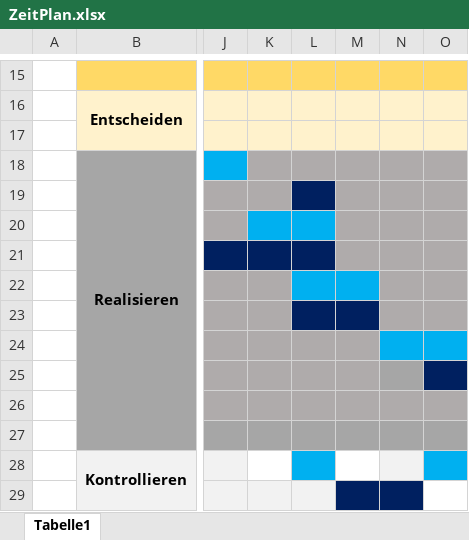
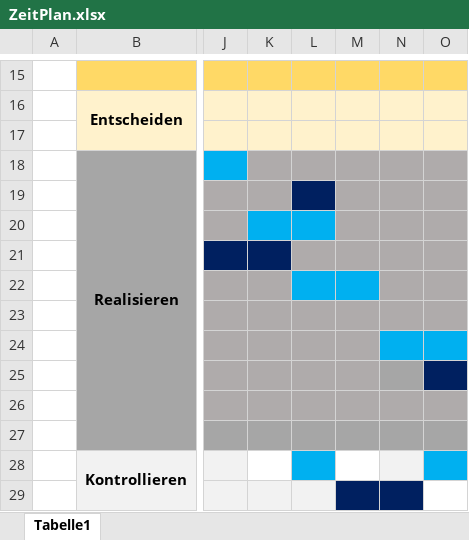
Before and after one commit to chrisoco/M242-Arduino, an Excel workbook: Docs/ZeitPlan.xlsx, sheet Tabelle1, drawn as a sheet; only a part is shown, gaps mark what is left out; values as stored, in another font and other column widths than the file's, no borders; the diff names each change by its address in the sheet, - before the commit and + after, or states it on an @@ line.

```diff
--- a/Docs/ZeitPlan.xlsx (sheet Tabelle1)
+++ b/Docs/ZeitPlan.xlsx (sheet Tabelle1)
-L21 fill: #002060
+L21 fill: #AFABAB
-L23:M23 fill: #002060
+L23:M23 fill: #AFABAB
```
Also changed, not shown: 1 other file.
